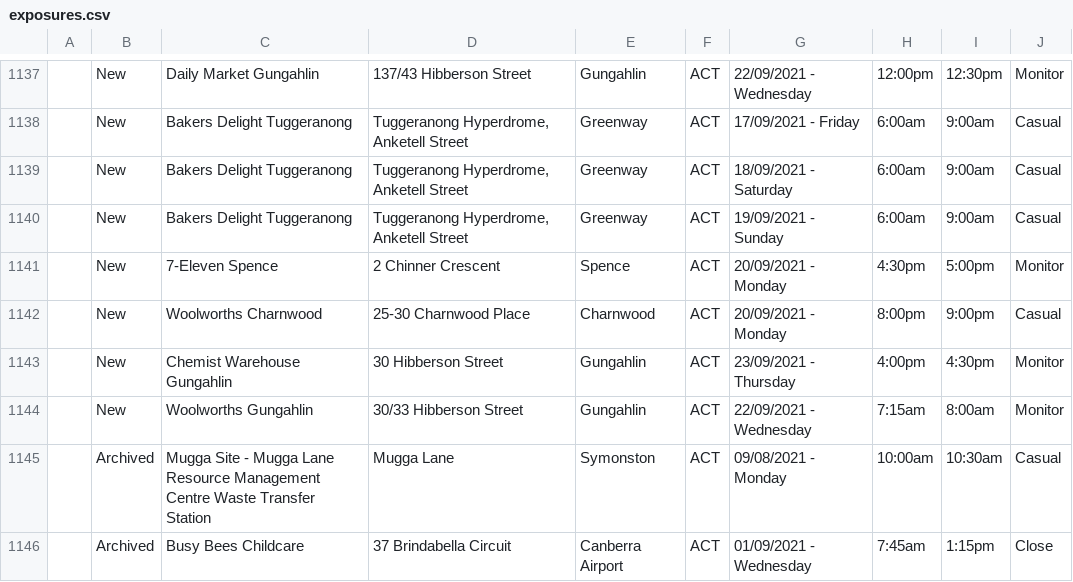
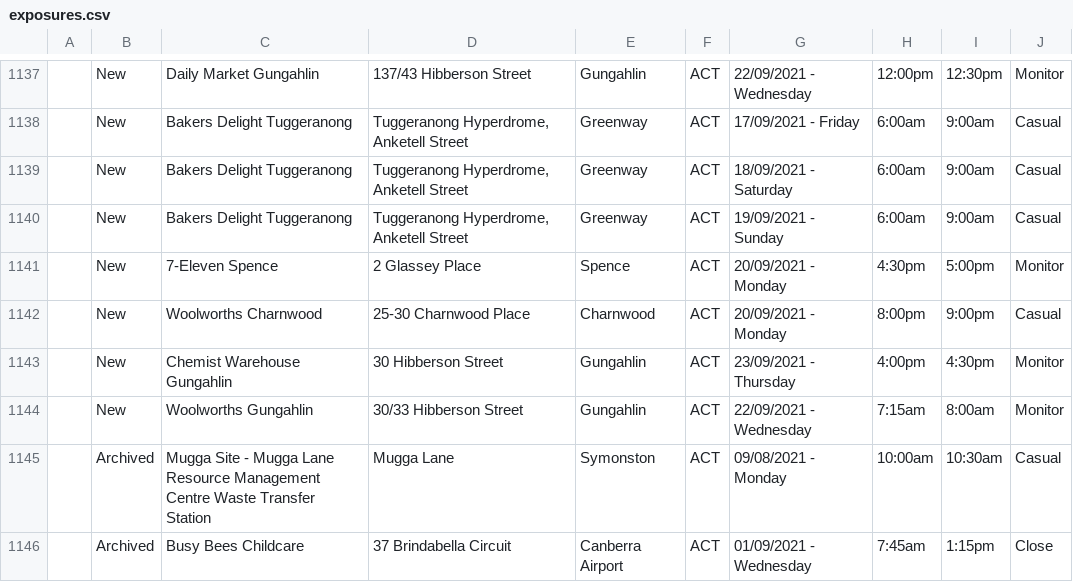
Before and after one commit to kwauchope/act-covid-rss, a CSV file: exposures.csv, drawn as a sheet; only a part is shown, gaps mark what is left out.

```diff
--- a/exposures.csv
+++ b/exposures.csv
@@ -1140,3 +1140,3 @@
 ,"New","Bakers Delight Tuggeranong","Tuggeranong Hyperdrome, Anketell Street","Greenway","ACT","19/09/2021 - Sunday",6:00am,9:00am,"Casual"
-,"New","7-Eleven Spence","2 Chinner Crescent","Spence","ACT","20/09/2021 - Monday",4:30pm,5:00pm,"Monitor"
+,"New","7-Eleven Spence","2 Glassey Place","Spence","ACT","20/09/2021 - Monday",4:30pm,5:00pm,"Monitor"
 ,"New","Woolworths Charnwood","25-30 Charnwood Place","Charnwood","ACT","20/09/2021 - Monday",8:00pm,9:00pm,"Casual"
```
Also changed, not shown: 3 other files.
